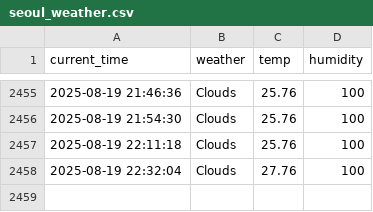
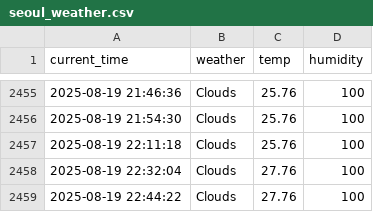
Before and after one commit to yj859012/seoul_weather_5_m, a CSV file: seoul_weather.csv, drawn as a sheet; only a part is shown, gaps mark what is left out.

```diff
--- a/seoul_weather.csv
+++ b/seoul_weather.csv
@@ -2458 +2458,2 @@ current_time,weather,temp,humidity
 2025-08-19 22:32:04,Clouds,27.76,100
+2025-08-19 22:44:22,Clouds,27.76,100
```
